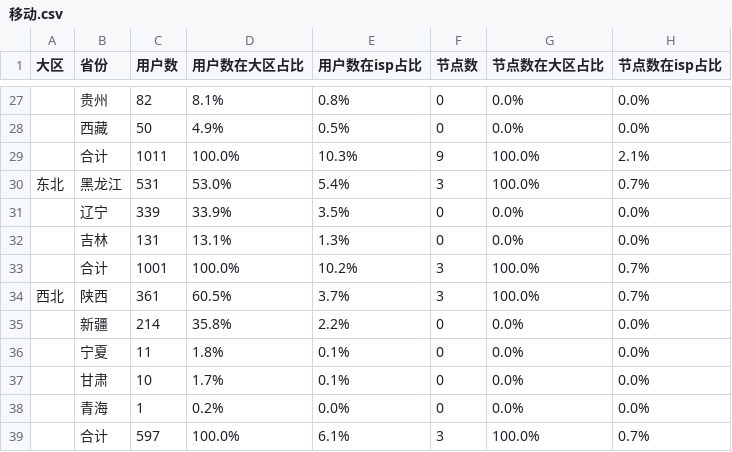
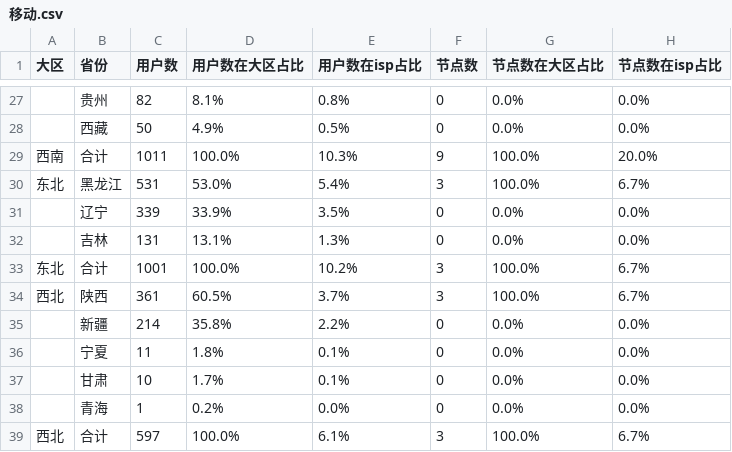
Before and after one commit to felix-001/qvs-tools, a CSV file: area-not-cover/移动.csv, drawn as a sheet; only a part is shown, gaps mark what is left out; the diff covers the shown part only.

```diff
--- a/area-not-cover/移动.csv
+++ b/area-not-cover/移动.csv
@@ -28,8 +28,8 @@
 , 西藏, 50, 4.9%, 0.5%, 0, 0.0%, 0.0%
-, 合计, 1011, 100.0%, 10.3%, 9, 100.0%, 2.1%
-东北, 黑龙江, 531, 53.0%, 5.4%, 3, 100.0%, 0.7%
+西南, 合计, 1011, 100.0%, 10.3%, 9, 100.0%, 20.0%
+东北, 黑龙江, 531, 53.0%, 5.4%, 3, 100.0%, 6.7%
 , 辽宁, 339, 33.9%, 3.5%, 0, 0.0%, 0.0%
 , 吉林, 131, 13.1%, 1.3%, 0, 0.0%, 0.0%
-, 合计, 1001, 100.0%, 10.2%, 3, 100.0%, 0.7%
-西北, 陕西, 361, 60.5%, 3.7%, 3, 100.0%, 0.7%
+东北, 合计, 1001, 100.0%, 10.2%, 3, 100.0%, 6.7%
+西北, 陕西, 361, 60.5%, 3.7%, 3, 100.0%, 6.7%
 , 新疆, 214, 35.8%, 2.2%, 0, 0.0%, 0.0%
@@ -38,2 +38,2 @@
 , 青海, 1, 0.2%, 0.0%, 0, 0.0%, 0.0%
-, 合计, 597, 100.0%, 6.1%, 3, 100.0%, 0.7%
+西北, 合计, 597, 100.0%, 6.1%, 3, 100.0%, 6.7%
```
Also changed, not shown: 18 edited cells elsewhere in this file, area-not-cover/电信.csv, area-not-cover/联通.csv, 2 other files.
